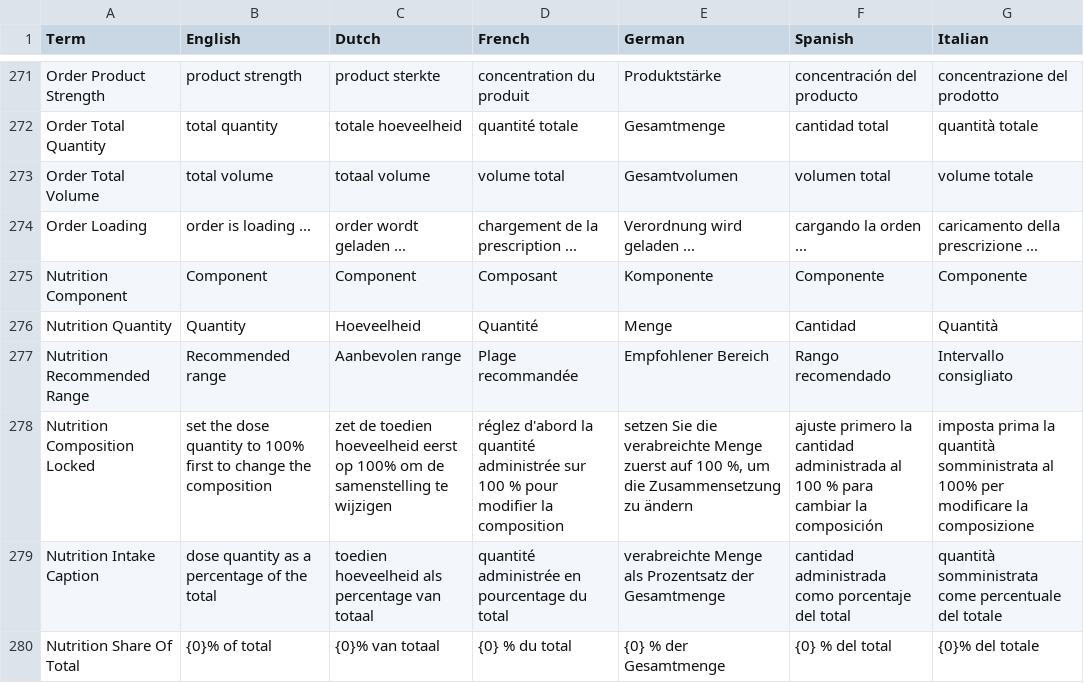
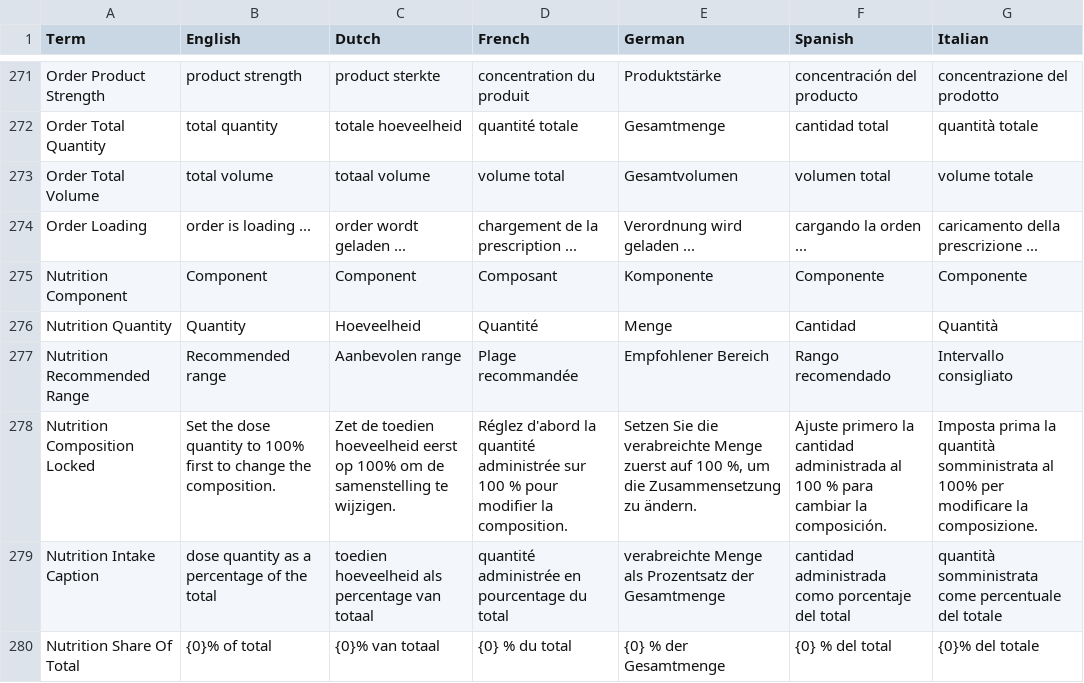
Before and after one commit to informedica/GenPRES, a TSV file: data/localization/localization.tsv, drawn as a sheet; only a part is shown, gaps mark what is left out.

```diff
--- a/data/localization/localization.tsv
+++ b/data/localization/localization.tsv
@@ -277,3 +277,3 @@ Nutrition Quantity	Quantity	Hoeveelheid	Quantité	Menge	Cantidad	Quantità
 Nutrition Recommended Range	Recommended range	Aanbevolen range	Plage recommandée	Empfohlener Bereich	Rango recomendado	Intervallo consigliato
-Nutrition Composition Locked	set the dose quantity to 100% first to change the composition	zet de toedien hoeveelheid eerst op 100% om de samenstelling te wijzigen	réglez d'abord la quantité administrée sur 100 % pour modifier la composition	setzen Sie die verabreichte Menge zuerst auf 100 %, um die Zusammensetzung zu ändern	ajuste primero la cantidad administrada al 100 % para cambiar la composición	imposta prima la quantità somministrata al 100% per modificare la composizione
+Nutrition Composition Locked	Set the dose quantity to 100% first to change the composition.	Zet de toedien hoeveelheid eerst op 100% om de samenstelling te wijzigen.	Réglez d'abord la quantité administrée sur 100 % pour modifier la composition.	Setzen Sie die verabreichte Menge zuerst auf 100 %, um die Zusammensetzung zu ändern.	Ajuste primero la cantidad administrada al 100 % para cambiar la composición.	Imposta prima la quantità somministrata al 100% per modificare la composizione.
 Nutrition Intake Caption	dose quantity as a percentage of the total	toedien hoeveelheid als percentage van totaal	quantité administrée en pourcentage du total	verabreichte Menge als Prozentsatz der Gesamtmenge	cantidad administrada como porcentaje del total	quantità somministrata come percentuale del totale
```
Also changed, not shown: 2 other files.
